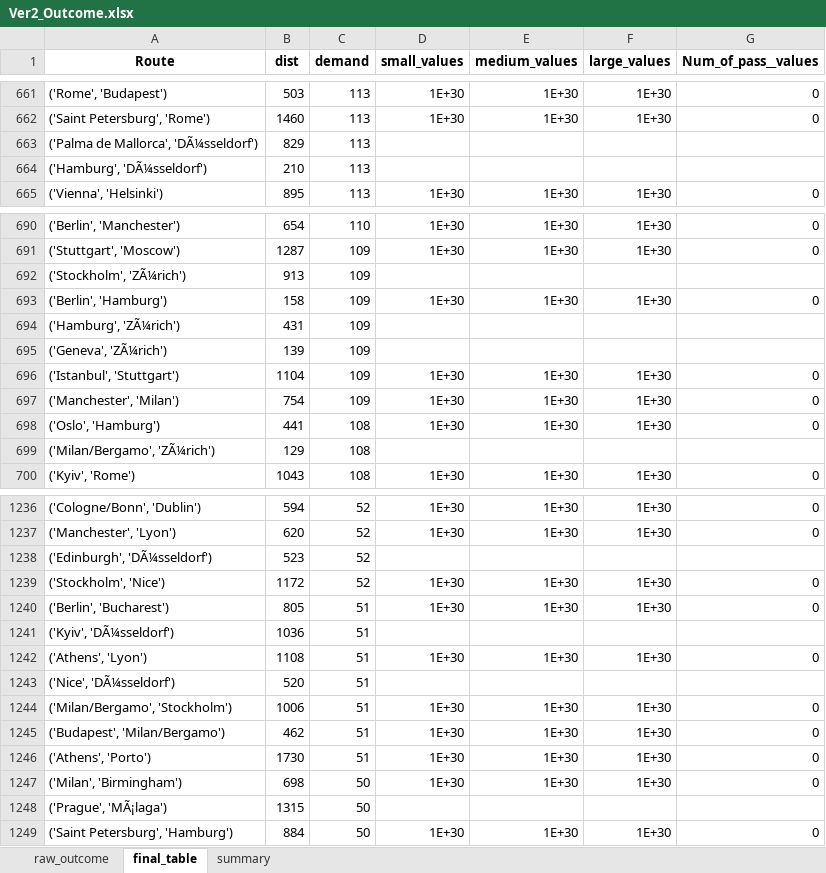
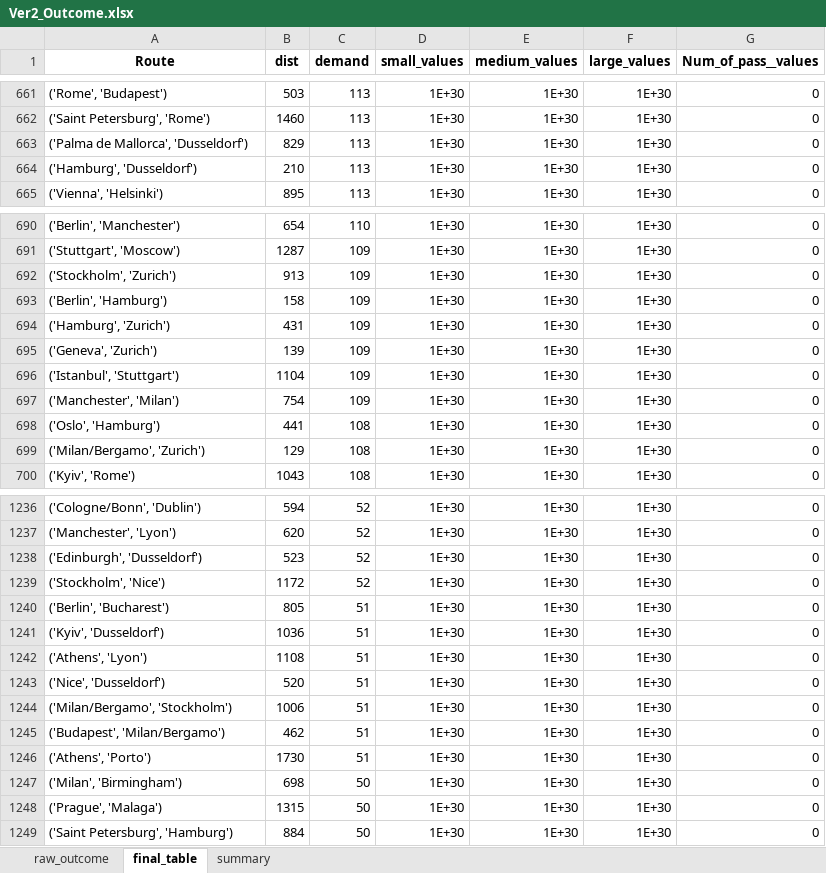
Before and after one commit to FinancesWereTooBoring/ManagementScience, an Excel workbook: output/Ver2_Outcome.xlsx, sheet final_table, drawn as a sheet; only a part is shown, gaps mark what is left out; values as stored, in another font and other column widths than the file's, no borders; removed rows and columns are numbered as before the commit, all else as after; the diff covers the shown part only; the diff names each change by its address in the sheet, - before the commit and + after, or states it on an @@ line.

```diff
--- a/output/Ver2_Outcome.xlsx (sheet final_table)
+++ b/output/Ver2_Outcome.xlsx (sheet final_table)
-row 663: ('Palma de Mallorca', 'DÃ¼sseldorf') | 829 | 113
-row 664: ('Hamburg', 'DÃ¼sseldorf') | 210 | 113
+row 663: ('Palma de Mallorca', 'Dusseldorf') | 829 | 113 | 1E+30 | 1E+30 | 1E+30 | 0
+row 664: ('Hamburg', 'Dusseldorf') | 210 | 113 | 1E+30 | 1E+30 | 1E+30 | 0
-row 692: ('Stockholm', 'ZÃ¼rich') | 913 | 109
+row 692: ('Stockholm', 'Zurich') | 913 | 109 | 1E+30 | 1E+30 | 1E+30 | 0
-row 694: ('Hamburg', 'ZÃ¼rich') | 431 | 109
-row 695: ('Geneva', 'ZÃ¼rich') | 139 | 109
+row 694: ('Hamburg', 'Zurich') | 431 | 109 | 1E+30 | 1E+30 | 1E+30 | 0
+row 695: ('Geneva', 'Zurich') | 139 | 109 | 1E+30 | 1E+30 | 1E+30 | 0
-row 699: ('Milan/Bergamo', 'ZÃ¼rich') | 129 | 108
+row 699: ('Milan/Bergamo', 'Zurich') | 129 | 108 | 1E+30 | 1E+30 | 1E+30 | 0
-row 1238: ('Edinburgh', 'DÃ¼sseldorf') | 523 | 52
+row 1238: ('Edinburgh', 'Dusseldorf') | 523 | 52 | 1E+30 | 1E+30 | 1E+30 | 0
-row 1241: ('Kyiv', 'DÃ¼sseldorf') | 1036 | 51
+row 1241: ('Kyiv', 'Dusseldorf') | 1036 | 51 | 1E+30 | 1E+30 | 1E+30 | 0
-row 1243: ('Nice', 'DÃ¼sseldorf') | 520 | 51
+row 1243: ('Nice', 'Dusseldorf') | 520 | 51 | 1E+30 | 1E+30 | 1E+30 | 0
-row 1248: ('Prague', 'MÃ¡laga') | 1315 | 50
+row 1248: ('Prague', 'Malaga') | 1315 | 50 | 1E+30 | 1E+30 | 1E+30 | 0
```
Also changed, not shown: 110 added rows and 110 removed rows elsewhere in this sheet, sheet raw_outcome, sheet summary, 2 other files.
